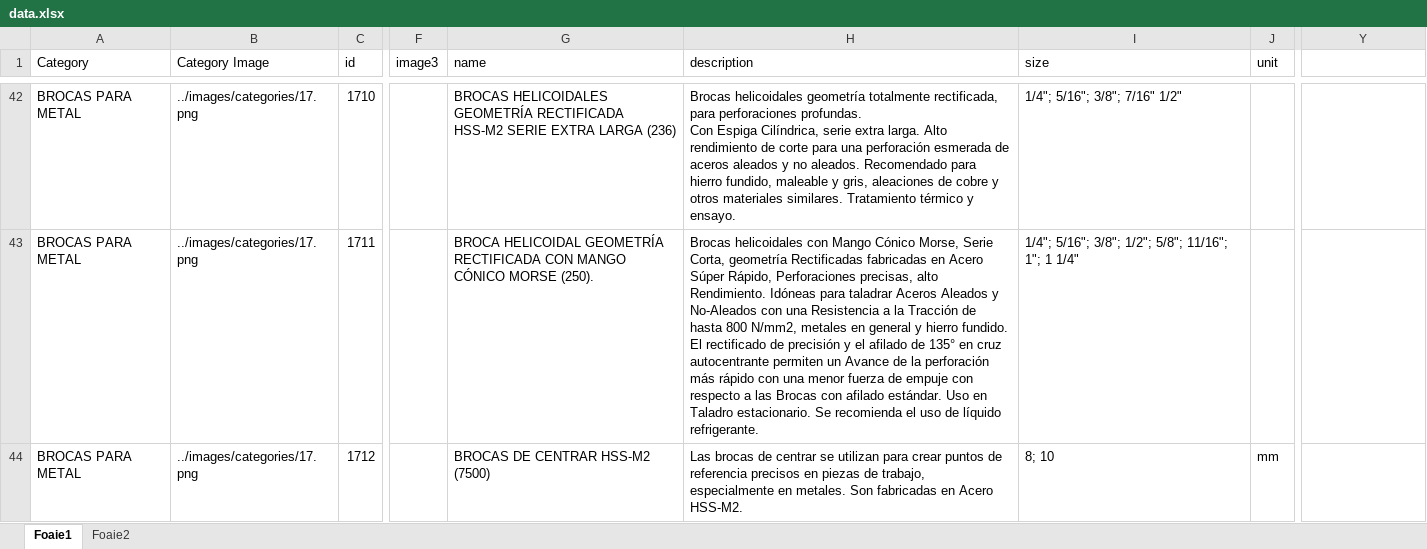
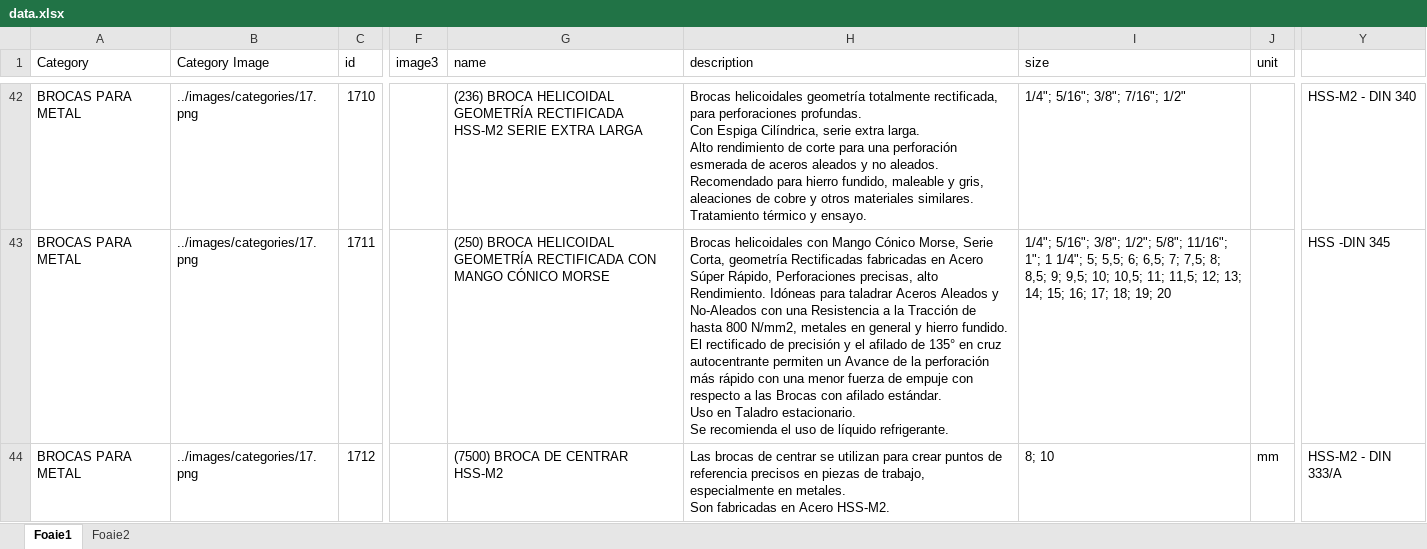
Before and after one commit to nico130301/artools-v2, an Excel workbook: src/data/data.xlsx, sheet Foaie1, drawn as a sheet; only a part is shown, gaps mark what is left out; values as stored, in another font and other column widths than the file's, no cell formats; the diff covers the shown part only; the diff names each change by its address in the sheet, - before the commit and + after, or states it on an @@ line.

Commit message:
data update

```diff
--- a/src/data/data.xlsx (sheet Foaie1)
+++ b/src/data/data.xlsx (sheet Foaie1)
-G42 (name): BROCAS HELICOIDALES GEOMETRÍA RECTIFICADA HSS-M2 SERIE EXTRA LARGA (236)
+G42 (name): (236) BROCA HELICOIDAL GEOMETRÍA RECTIFICADA HSS-M2 SERIE EXTRA LARGA
-H42 (description): …y ensayo.
+H42 (description): …y ensayo.
-I42 (size): 1/4"; 5/16"; 3/8"; 7/16" 1/2"
+I42 (size): 1/4"; 5/16"; 3/8"; 7/16"; 1/2"
-Y42: (empty)
+Y42: HSS-M2 - DIN 340
-G43 (name): BROCA HELICOIDAL GEOMETRÍA RECTIFICADA CON MANGO CÓNICO MORSE (250).
+G43 (name): (250) BROCA HELICOIDAL GEOMETRÍA RECTIFICADA CON MANGO CÓNICO MORSE
-H43 (description): …líquido refrigerante.
+H43 (description): …líquido refrigerante.
-I43 (size): …1"; 1 1/4"
+I43 (size): …1"; 1 1/4"; 5; 5,5; 6; 6,5; 7; 7,5; 8; 8,5; 9; 9,5; 10; 10,5; 11; 11,5; 12; 13; 14; 15; 16; 17; 18; 19; 20
-Y43: (empty)
+Y43: HSS -DIN 345
-G44 (name): BROCAS DE CENTRAR HSS-M2 (7500)
+G44 (name): (7500) BROCA DE CENTRAR HSS-M2
-H44 (description): …Acero HSS-M2.
+H44 (description): …Acero HSS-M2.
-Y44: (empty)
+Y44: HSS-M2 - DIN 333/A
```
Also changed, not shown: 3 added rows and 202 edited cells elsewhere in this sheet, cell formats, formulas that keep their value.
